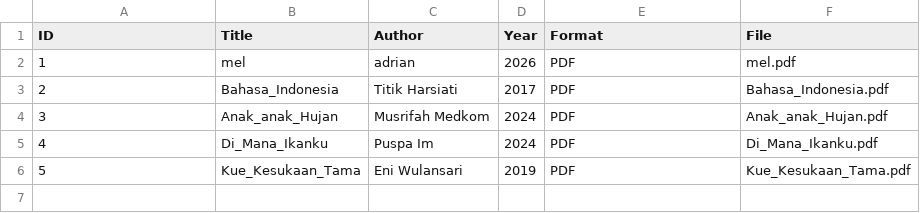
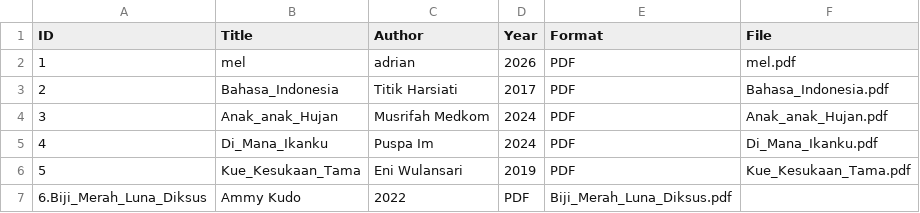
Before and after one commit to fortwentyd/perpustakaandigital, a CSV file: metadata/metadata.csv, drawn as a sheet.

Commit message:
Update metadata.csv

```diff
--- a/metadata/metadata.csv
+++ b/metadata/metadata.csv
@@ -6 +6,2 @@ ID,Title,Author,Year,Format,File
 5,Kue_Kesukaan_Tama,Eni Wulansari,2019,PDF,Kue_Kesukaan_Tama.pdf
+6.Biji_Merah_Luna_Diksus,Ammy Kudo,2022,PDF,Biji_Merah_Luna_Diksus.pdf
```
